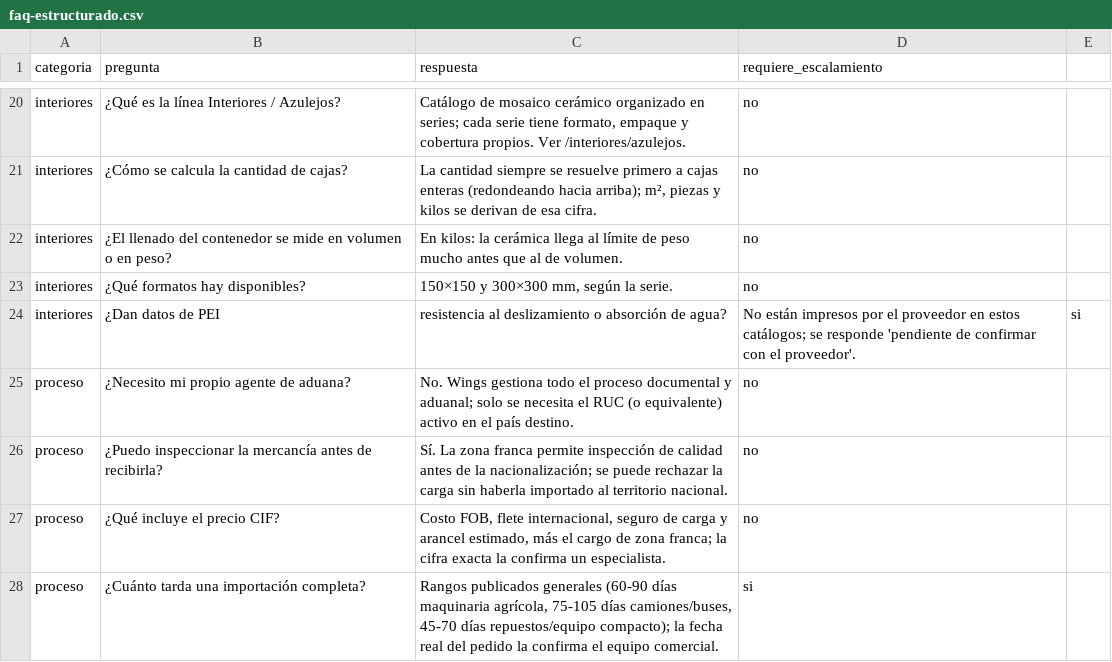
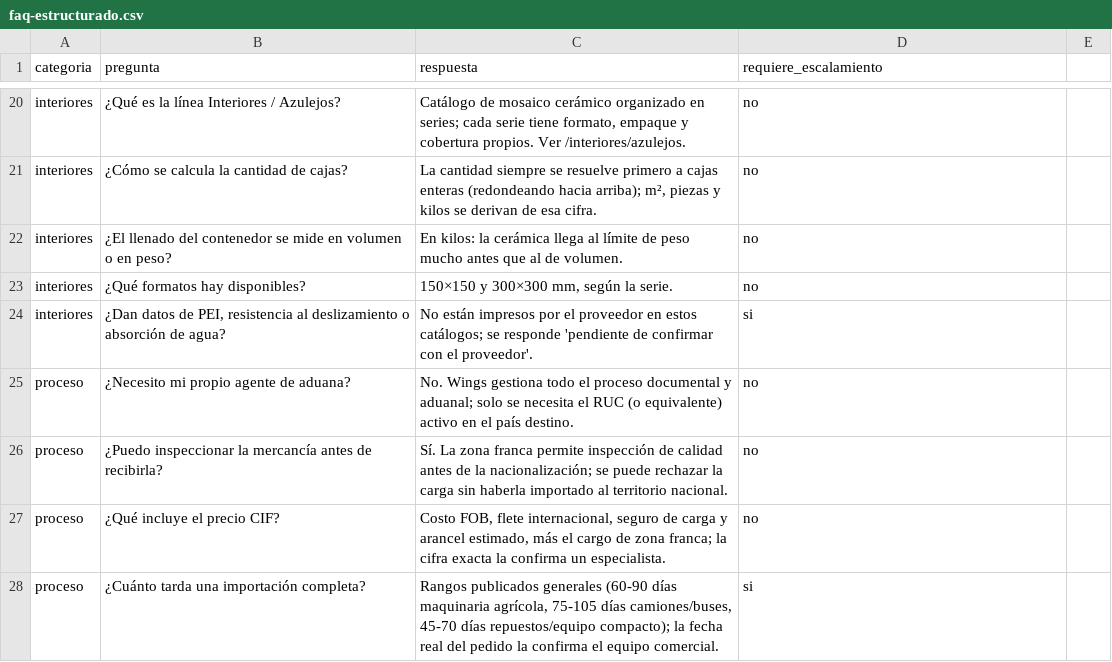
Before and after one commit to daparadisebanker-lab/wings-global-trade, a CSV file: docs/whatsapp-business-ai/faq-estructurado.csv, drawn as a sheet; only a part is shown, gaps mark what is left out.

```diff
--- a/docs/whatsapp-business-ai/faq-estructurado.csv
+++ b/docs/whatsapp-business-ai/faq-estructurado.csv
@@ -23,3 +23,3 @@ interiores,¿El llenado del contenedor se mide en volumen o en peso?,"En kilos:
 interiores,¿Qué formatos hay disponibles?,"150×150 y 300×300 mm, según la serie.",no
-interiores,¿Dan datos de PEI, resistencia al deslizamiento o absorción de agua?,"No están impresos por el proveedor en estos catálogos; se responde 'pendiente de confirmar con el proveedor'.",si
+interiores,"¿Dan datos de PEI, resistencia al deslizamiento o absorción de agua?","No están impresos por el proveedor en estos catálogos; se responde 'pendiente de confirmar con el proveedor'.",si
 proceso,¿Necesito mi propio agente de aduana?,"No. Wings gestiona todo el proceso documental y aduanal; solo se necesita el RUC (o equivalente) activo en el país destino.",no
```
Also changed, not shown: 11 other files.
